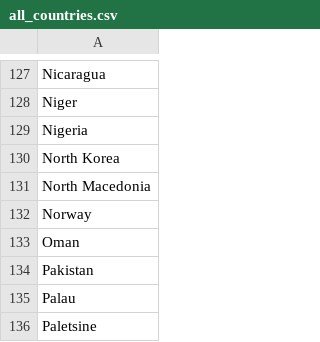
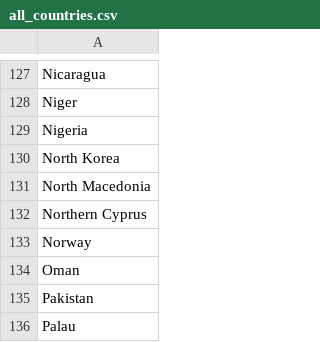
Before and after one commit to CoronaNetDataScience/corona_tscs, a CSV file: data/regions/all_countries.csv, drawn as a sheet; only a part is shown, gaps mark what is left out; the shorter side is filled out with more unchanged rows.

```diff
--- a/data/regions/all_countries.csv
+++ b/data/regions/all_countries.csv
@@ -131,2 +131,3 @@
 "North Macedonia"
+"Northern Cyprus"
 "Norway"
```
Also changed, not shown: data/regions/country_region_clean.csv, 1 other file.
